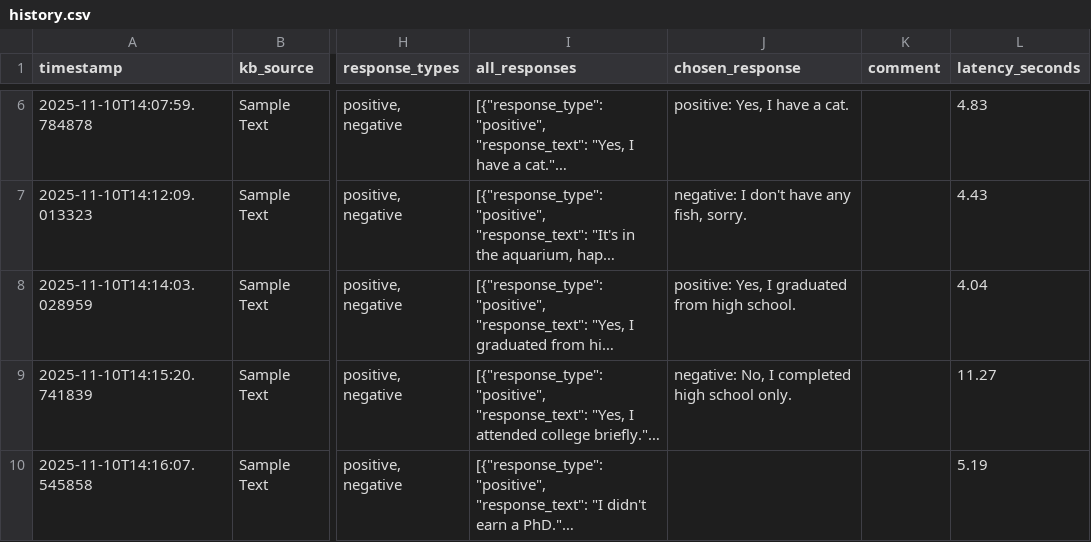
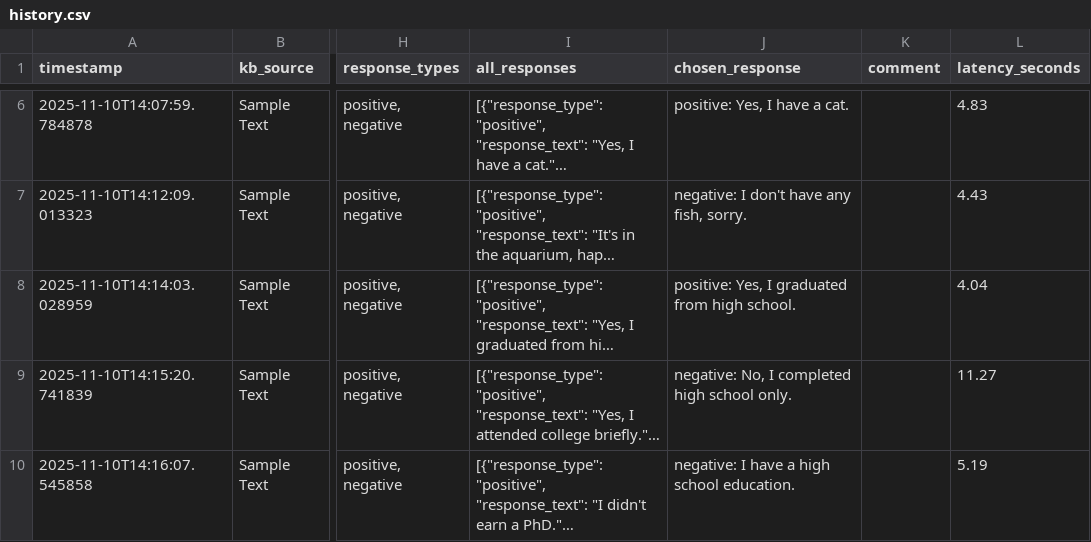
Before and after one commit to cds-cadl/Conversational-Bot, a CSV file: KB/Jenna/history.csv, drawn as a sheet; only a part is shown, gaps mark what is left out; long unchanged cells end in …; the diff names each change by its address in the sheet, - before the commit and + after, or states it on an @@ line.

Commit message:
Update Jenna/history.csv at 2025-11-10T14:17:45.005252

```diff
--- a/KB/Jenna/history.csv
+++ b/KB/Jenna/history.csv
-J10 (chosen_response): (empty)
+J10 (chosen_response): negative: I have a high school education.
```
